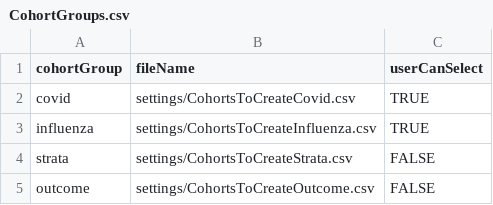
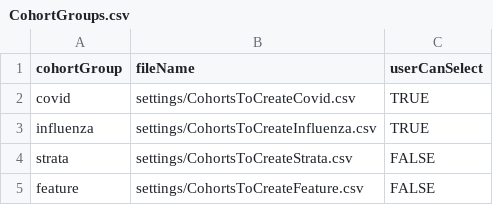
Before and after one commit to anthonysena/Covid19Characterization, a CSV file: inst/settings/CohortGroups.csv, drawn as a sheet.

```diff
--- a/inst/settings/CohortGroups.csv
+++ b/inst/settings/CohortGroups.csv
@@ -4,2 +4,2 @@ influenza,settings/CohortsToCreateInfluenza.csv,TRUE
 strata,settings/CohortsToCreateStrata.csv,FALSE
-outcome,settings/CohortsToCreateOutcome.csv,FALSE
+feature,settings/CohortsToCreateFeature.csv,FALSE
```
Also changed, not shown: 34 other files.
